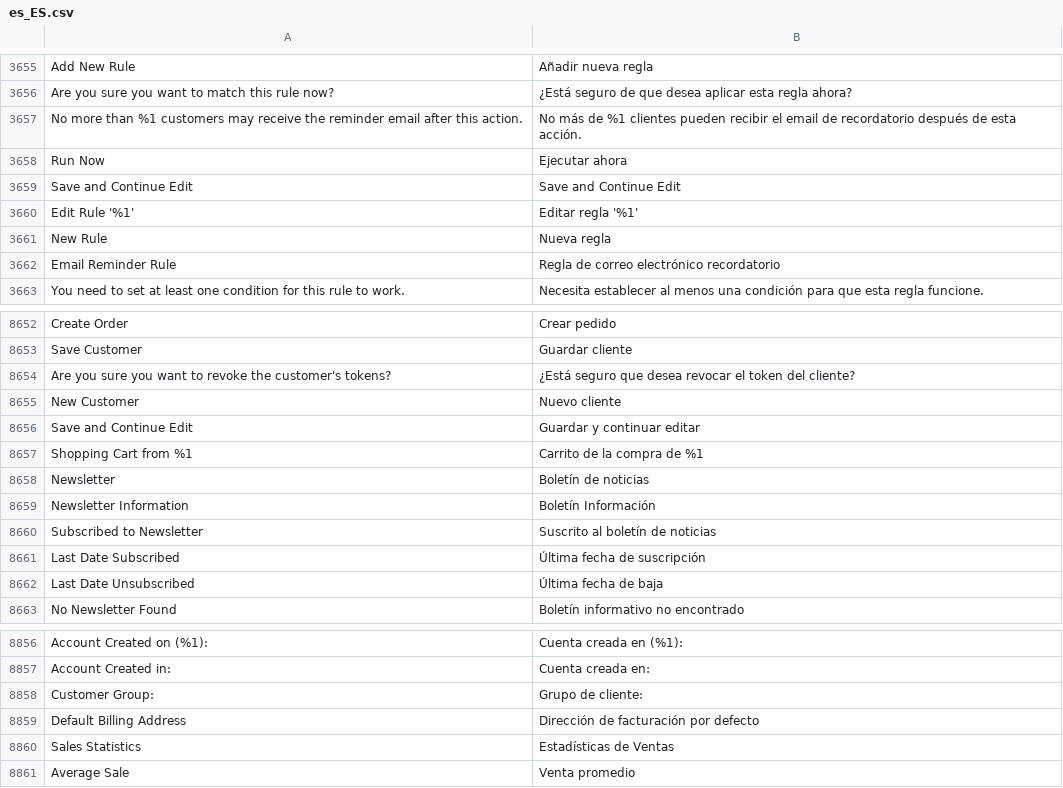
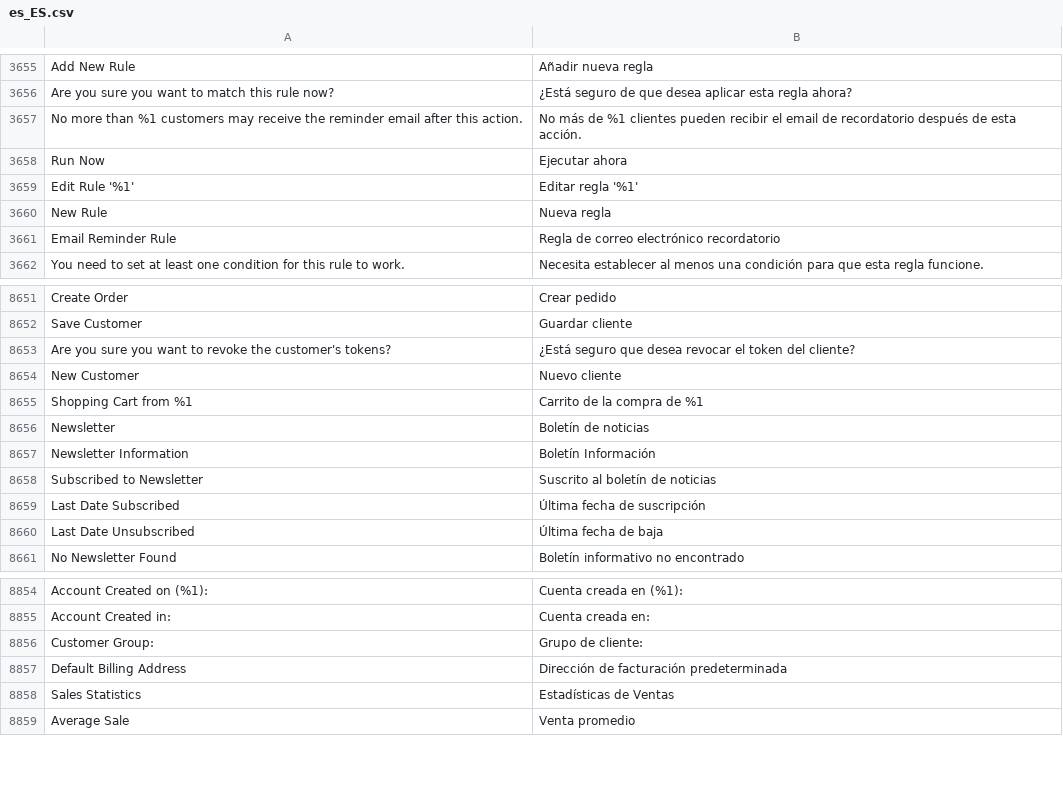
Before and after one commit to MagestioEcommerce/es, a CSV file: app/code/Magestio/Es/i18n/es_ES.csv, drawn as a sheet; only a part is shown, gaps mark what is left out.

Commit message:
Update module

```diff
--- a/app/code/Magestio/Es/i18n/es_ES.csv
+++ b/app/code/Magestio/Es/i18n/es_ES.csv
@@ -3717,3 +3717,2 @@ No more than %1 customers may receive the reminder email after this action.,No m
 Run Now,Ejecutar ahora
-Save and Continue Edit,Save and Continue Edit
 Edit Rule '%1',Editar regla '%1'
@@ -8749,3 +8748,2 @@ Are you sure you want to revoke the customer's tokens?,¿Está seguro que desea
 New Customer,Nuevo cliente
-Save and Continue Edit,Guardar y continuar editar
 Shopping Cart from %1,Carrito de la compra de %1
@@ -8952,3 +8950,3 @@ Account Created in:,Cuenta creada en:
 Customer Group:,Grupo de cliente:
-Default Billing Address,Dirección de facturación por defecto
+Default Billing Address,Dirección de facturación predeterminada
 Sales Statistics,Estadísticas de Ventas
```
